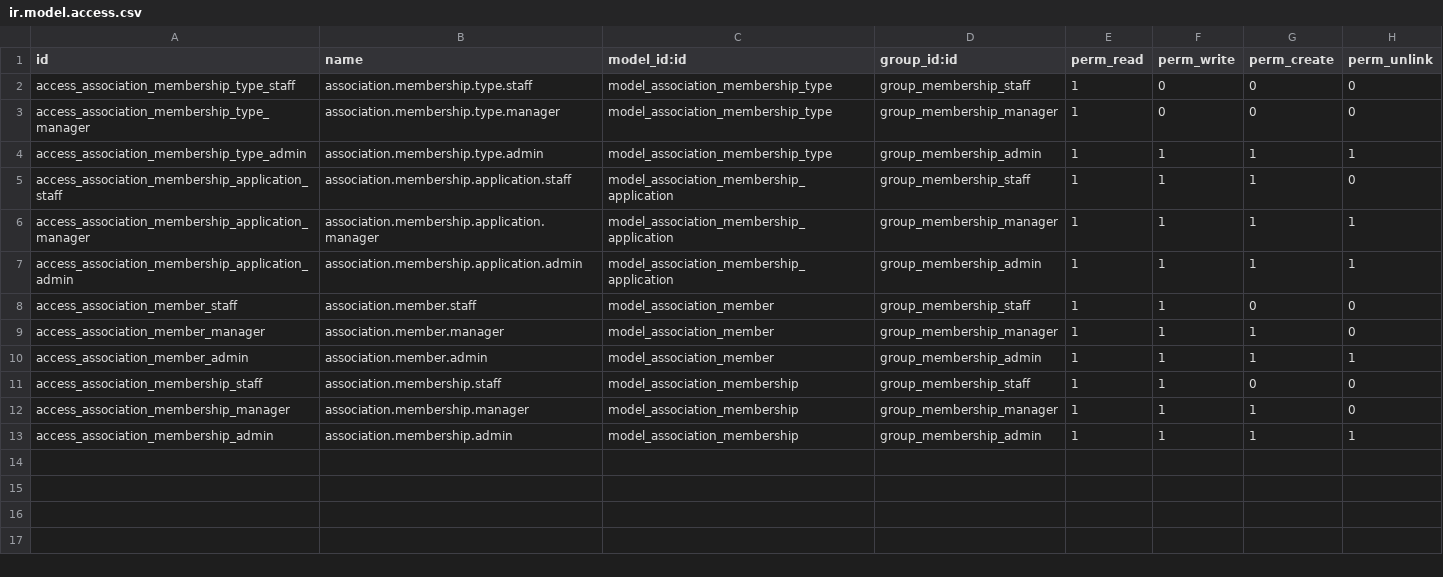
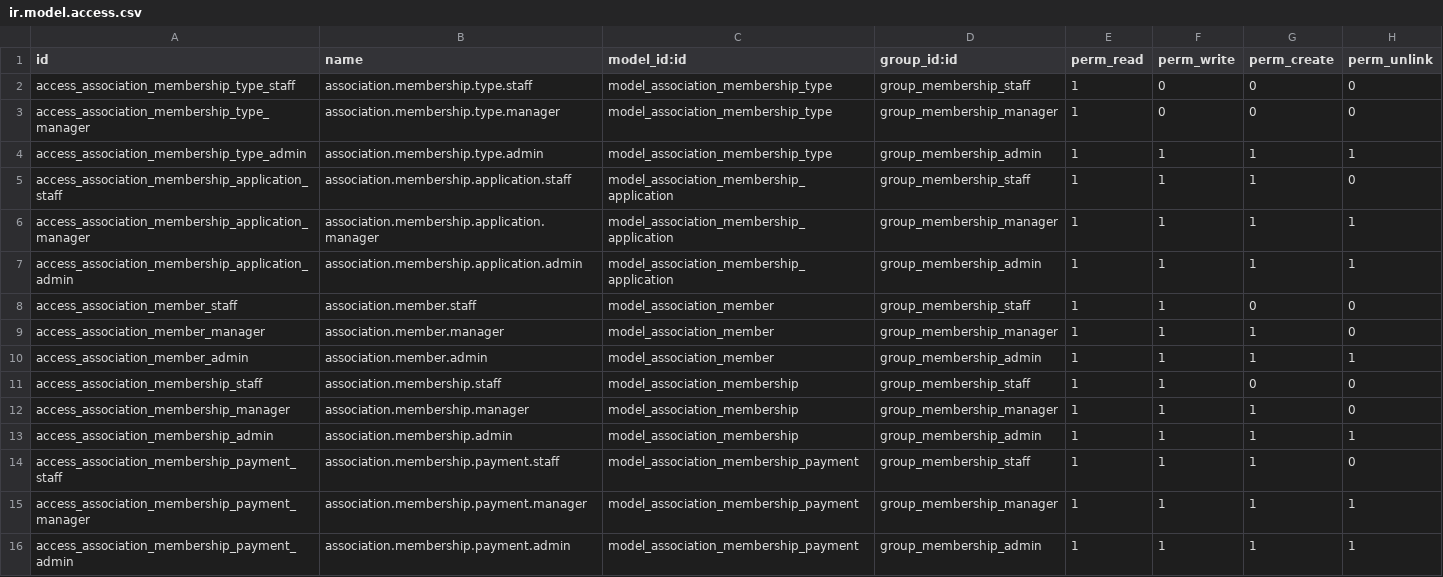
Before and after one commit to otomatercom-cloud/association_membership, a CSV file: security/ir.model.access.csv, drawn as a sheet.

```diff
--- a/security/ir.model.access.csv
+++ b/security/ir.model.access.csv
@@ -13 +13,4 @@ access_association_membership_manager,association.membership.manager,model_assoc
 access_association_membership_admin,association.membership.admin,model_association_membership,group_membership_admin,1,1,1,1
+access_association_membership_payment_staff,association.membership.payment.staff,model_association_membership_payment,group_membership_staff,1,1,1,0
+access_association_membership_payment_manager,association.membership.payment.manager,model_association_membership_payment,group_membership_manager,1,1,1,1
+access_association_membership_payment_admin,association.membership.payment.admin,model_association_membership_payment,group_membership_admin,1,1,1,1
```
Also changed, not shown: 11 other files.
